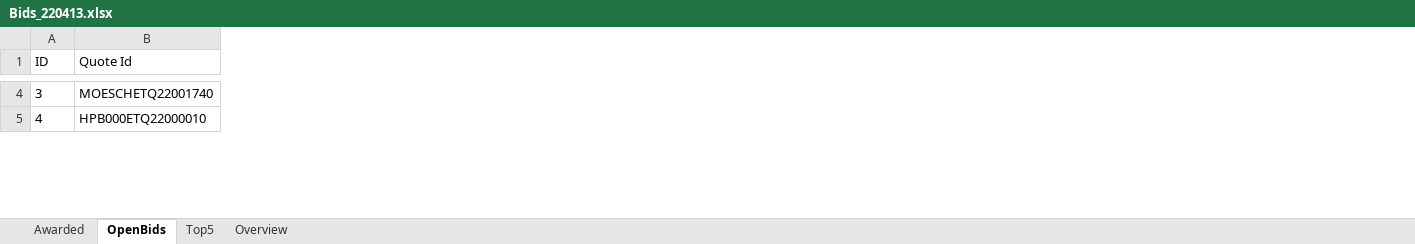
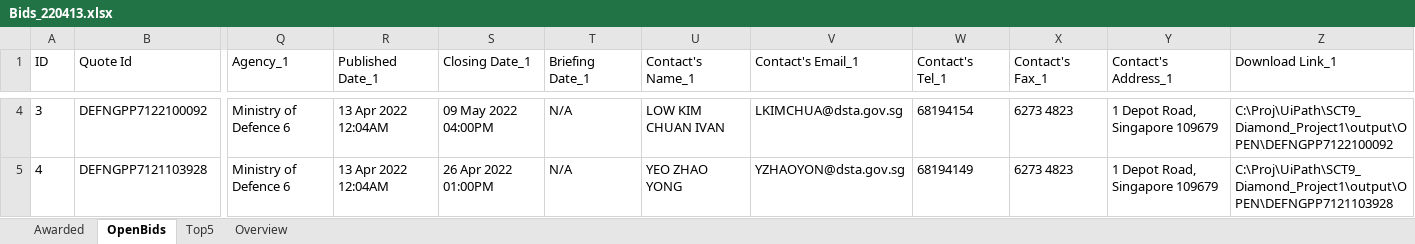
Before and after one commit to lambda100/sct9-diamond-proj1, an Excel workbook: output/Bids_220413.xlsx, sheet OpenBids, drawn as a sheet; only a part is shown, gaps mark what is left out; values as stored, in another font and other column widths than the file's, no borders; the diff covers the shown part only; the diff names each change by its address in the sheet, - before the commit and + after, or states it on an @@ line.

Commit message:
Kevin: Added download folder path into OpenBids CSV

```diff
--- a/output/Bids_220413.xlsx (sheet OpenBids)
+++ b/output/Bids_220413.xlsx (sheet OpenBids)
+column Q (Agency_1), rows 4-5: Ministry of Defence 6 | Ministry of Defence 6
+column R (Published Date_1), rows 4-5: 13 Apr 2022 12:04AM | 13 Apr 2022 12:04AM
+column S (Closing Date_1), rows 4-5: 09 May 2022 04:00PM | 26 Apr 2022 01:00PM
+column T (Briefing Date_1), rows 4-5: N/A | N/A
+column U (Contact's Name_1), rows 4-5: LOW KIM CHUAN IVAN | YEO ZHAO YONG
+column V (Contact's Email_1), rows 4-5: LKIMCHUA@dsta.gov.sg | YZHAOYON@dsta.gov.sg
+column W (Contact's Tel_1), rows 4-5: 68194154 | 68194149
+column X (Contact's Fax_1), rows 4-5: 6273 4823 | 6273 4823
+column Y (Contact's Address_1), rows 4-5: 1 Depot Road, Singapore 109679 | 1 Depot Road, Singapore 109679
+column Z (Download Link_1), rows 4-5: C:\Proj\UiPath\SCT9_Diamond_Project1\output\OPEN\DEFNGPP7122100092 | C:\Proj\UiPath\SCT9_Diamond_Project1\output\OPEN\DEFNGPP7121103928
-B4 (Quote Id): MOESCHETQ22001740
+B4 (Quote Id): DEFNGPP7122100092
-B5 (Quote Id): HPB000ETQ22000010
+B5 (Quote Id): DEFNGPP7121103928
```
Also changed, not shown: 16 added rows, 16 removed rows and 131 edited cells elsewhere in this sheet, sheet Top5, sheet Overview, charts or pictures, 5 other files.
